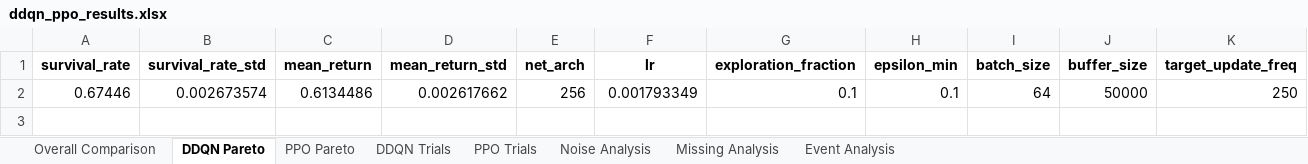
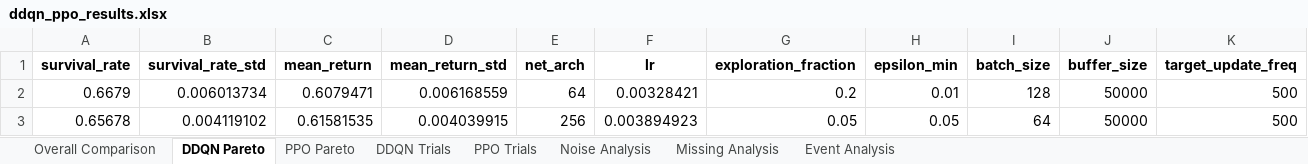
Before and after one commit to OliverKainIMS/ReinforcementLearningProject, an Excel workbook: sepsis_project - Students Version/ddqn_ppo_results.xlsx, sheet DDQN Pareto, drawn as a sheet; only a part is shown; values as stored, in another font and other column widths than the file's, no borders; removed rows and columns are numbered as before the commit, all else as after; rows hold the shown columns only; the diff names each change by its address in the sheet, - before the commit and + after, or states it on an @@ line.

```diff
--- a/sepsis_project - Students Version/ddqn_ppo_results.xlsx (sheet DDQN Pareto)
+++ b/sepsis_project - Students Version/ddqn_ppo_results.xlsx (sheet DDQN Pareto)
-row 2: 0.67446 | 0.002673574 | 0.6134486 | 0.002617662 | 256 | 0.001793349 | 0.1 | 0.1 | 64 | 50000 | 250
+row 2: 0.6679 | 0.006013734 | 0.6079471 | 0.006168559 | 64 | 0.00328421 | 0.2 | 0.01 | 128 | 50000 | 500
+row 3: 0.65678 | 0.004119102 | 0.61581535 | 0.004039915 | 256 | 0.003894923 | 0.05 | 0.05 | 64 | 50000 | 500
```
Also changed, not shown: sheet DDQN Trials, sheet Overall Comparison, 9 other files.
